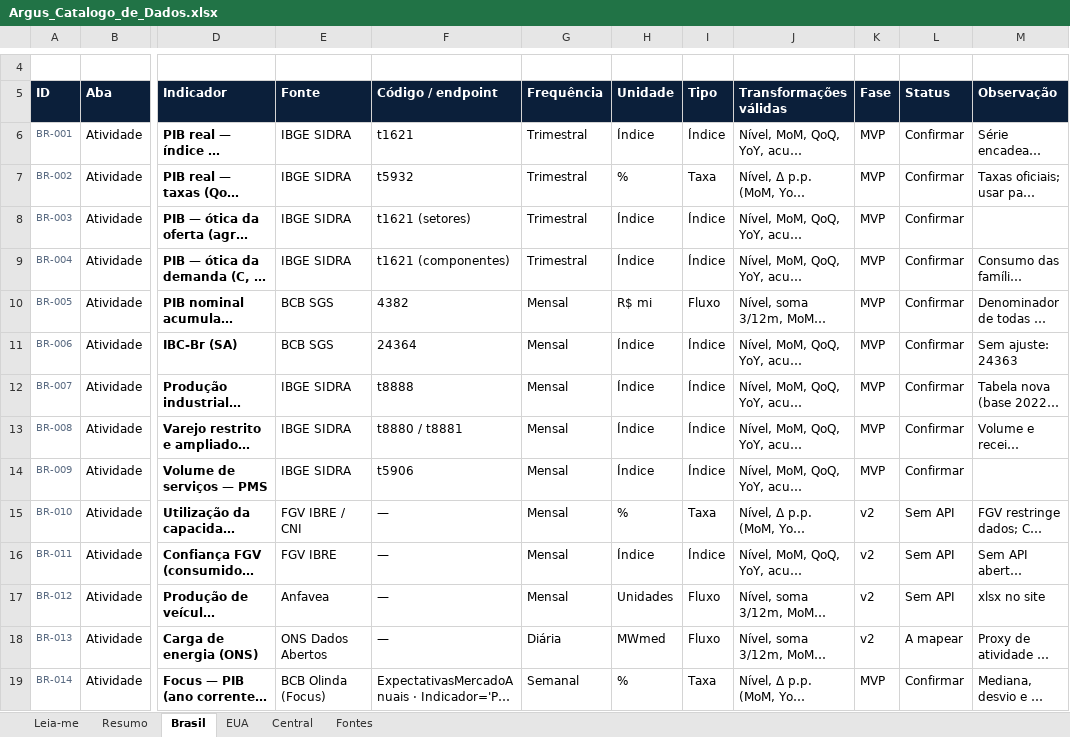
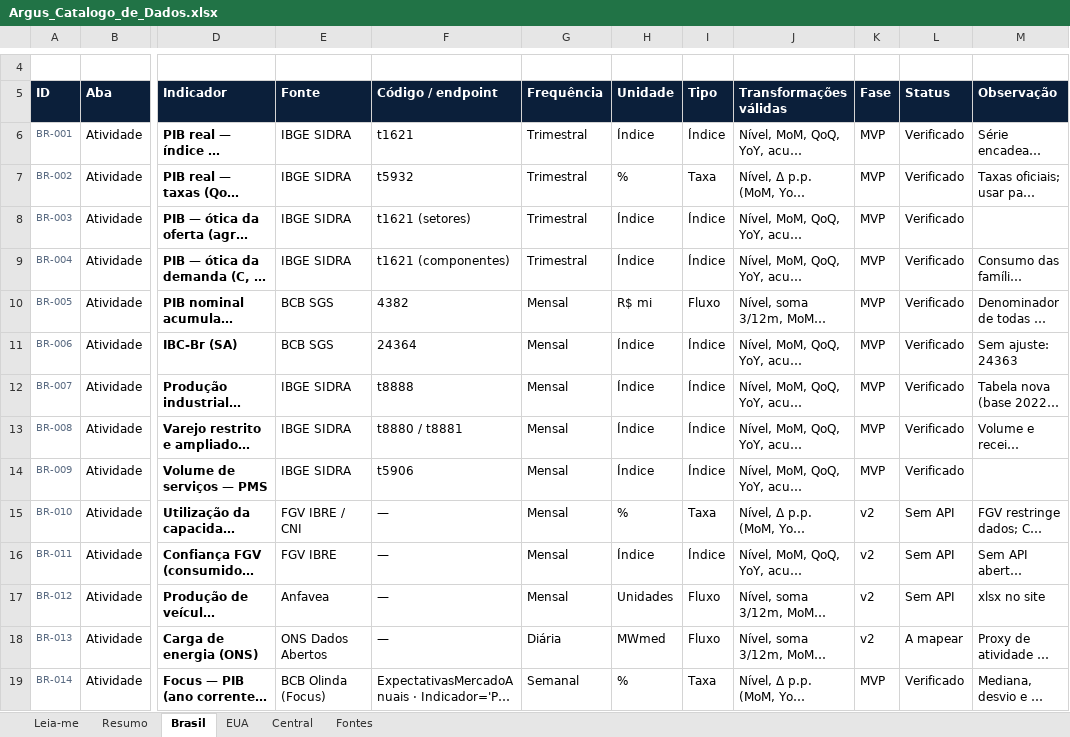
Before and after one commit to dudu-rssf/argus, an Excel workbook: docs/catalogo/Argus_Catalogo_de_Dados.xlsx, sheet Brasil, drawn as a sheet; only a part is shown, gaps mark what is left out; long unchanged cells end in …; values as stored, in another font and other column widths than the file's, no borders; charts and pictures and conditional formats not drawn; the diff covers the shown part only; the diff names each change by its address in the sheet, - before the commit and + after, or states it on an @@ line.

```diff
--- a/docs/catalogo/Argus_Catalogo_de_Dados.xlsx (sheet Brasil)
+++ b/docs/catalogo/Argus_Catalogo_de_Dados.xlsx (sheet Brasil)
-L6:L14 (Status): Confirmar
+L6:L14 (Status): Verificado
-L19 (Status): Confirmar
+L19 (Status): Verificado
```
Also changed, not shown: 48 edited cells elsewhere in this sheet, sheet Resumo, sheet Leia-me, 14 other files.
